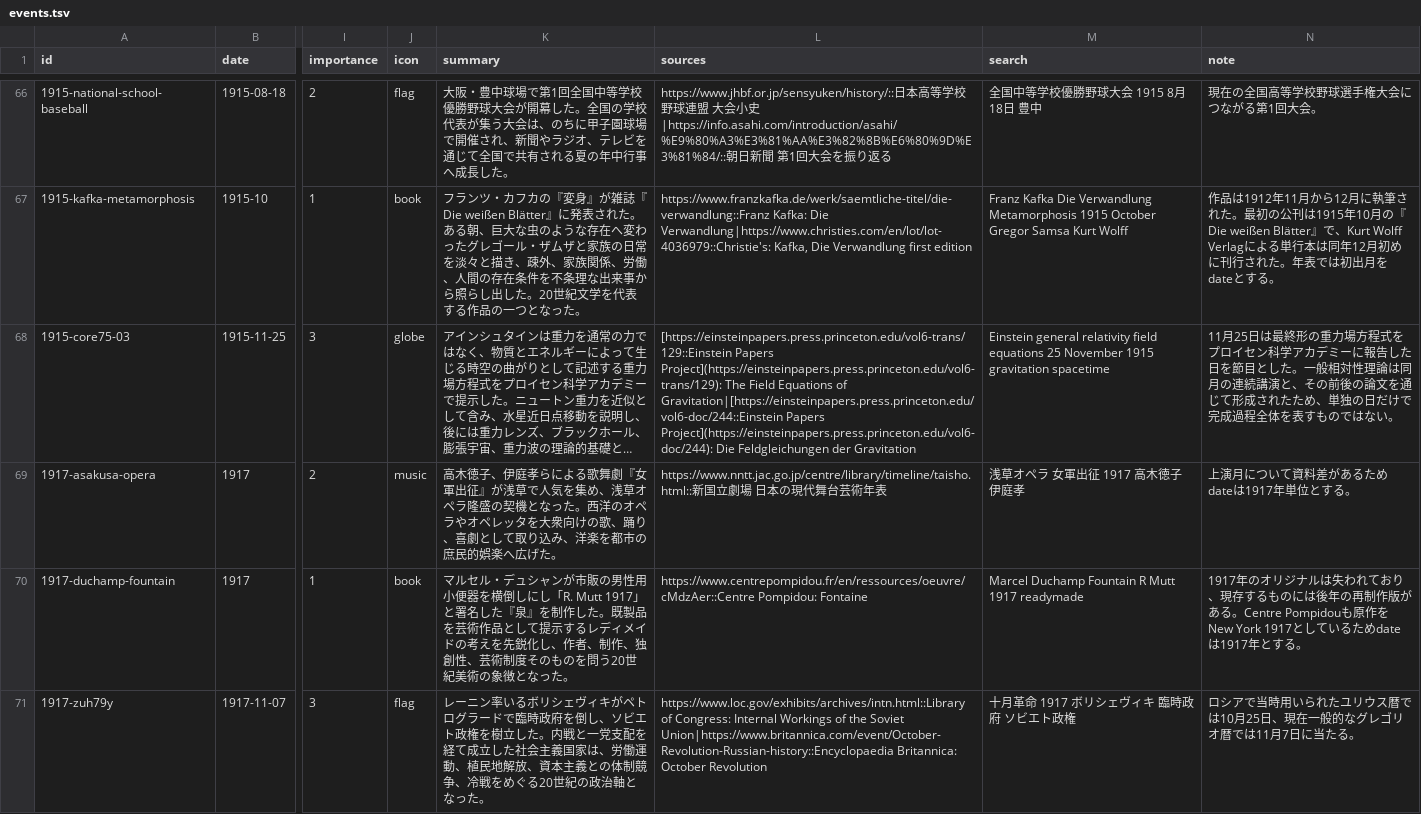
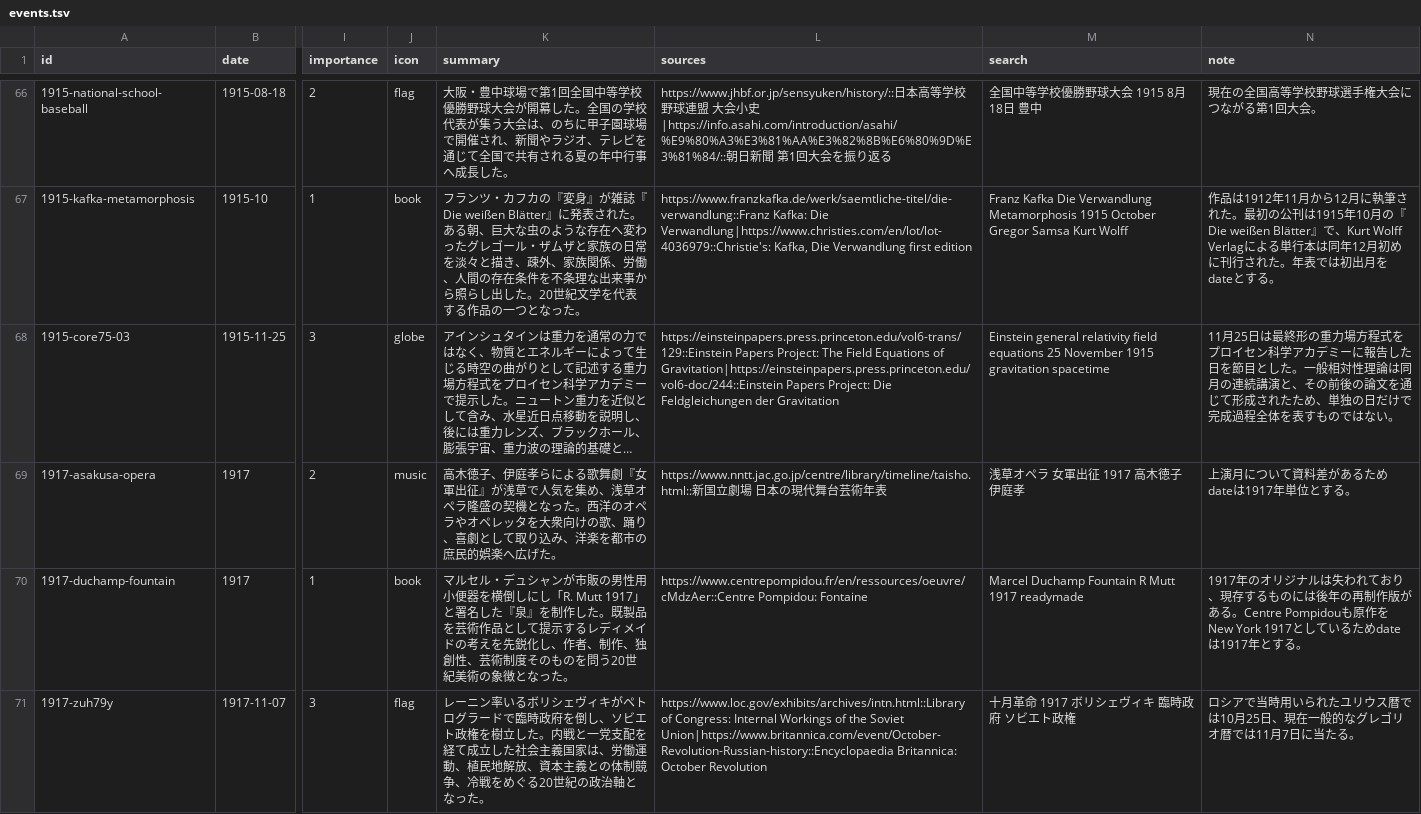
Before and after one commit to koshix/koshix-timeline-public, a TSV file: public/events.tsv, drawn as a sheet; only a part is shown, gaps mark what is left out; long unchanged cells end in …; the diff covers the shown part only; the diff names each change by its address in the sheet, - before the commit and + after, or states it on an @@ line.

Commit message:
Update public source to 2.0.0

```diff
--- a/public/events.tsv
+++ b/public/events.tsv
-L68 (sources): [https://einsteinpapers.press.princeton.edu/vol6-trans/129::Einstein Papers Project](https://einsteinpapers.press.princeton.edu/vol6-trans/129): The Field Equations of Gravitation|[https://einsteinpapers.press.princeton.edu/vol6-doc/244::Einstein Papers Project](https://einsteinpapers.press.princeton.edu/vol6-doc/244): Die Feldgleichungen…
+L68 (sources): https://einsteinpapers.press.princeton.edu/vol6-trans/129::Einstein Papers Project: The Field Equations of Gravitation|https://einsteinpapers.press.princeton.edu/vol6-doc/244::Einstein Papers Project: Die Feldgleichungen…
```
Also changed, not shown: 31 edited cells elsewhere in this file, 7 other files.
